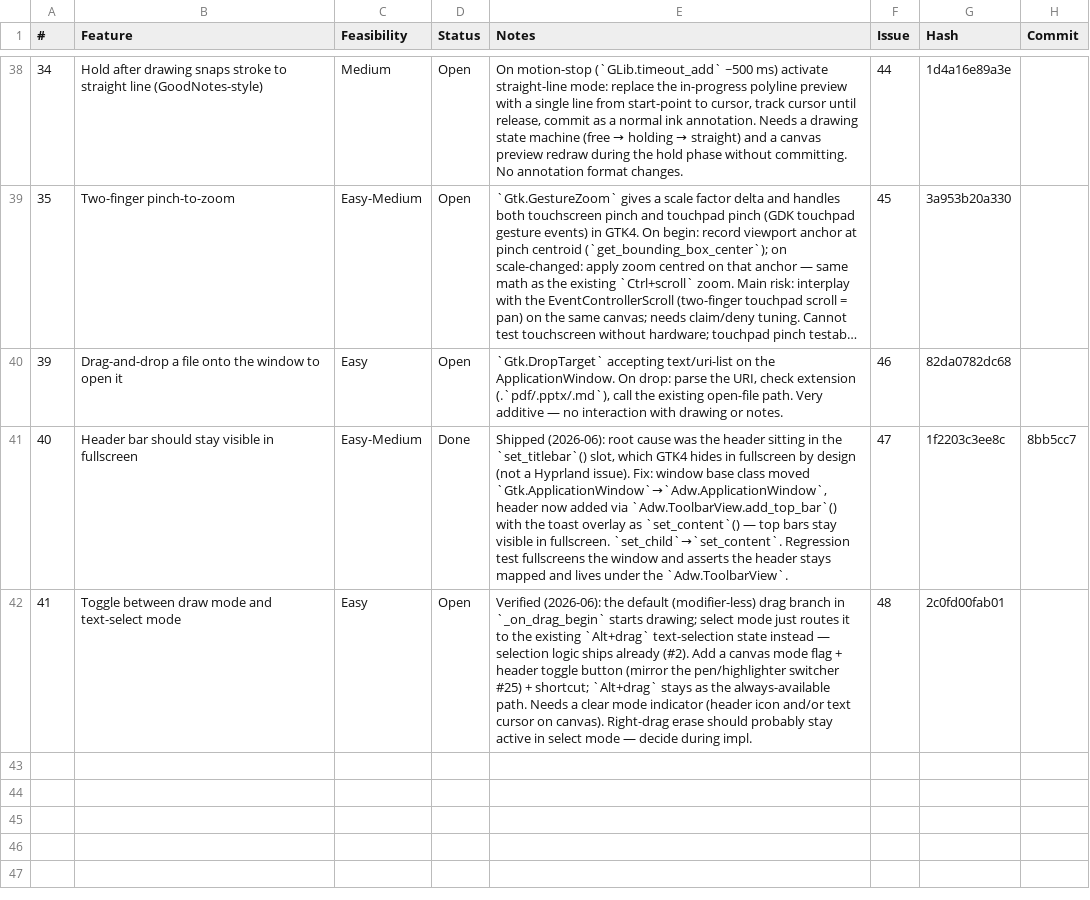
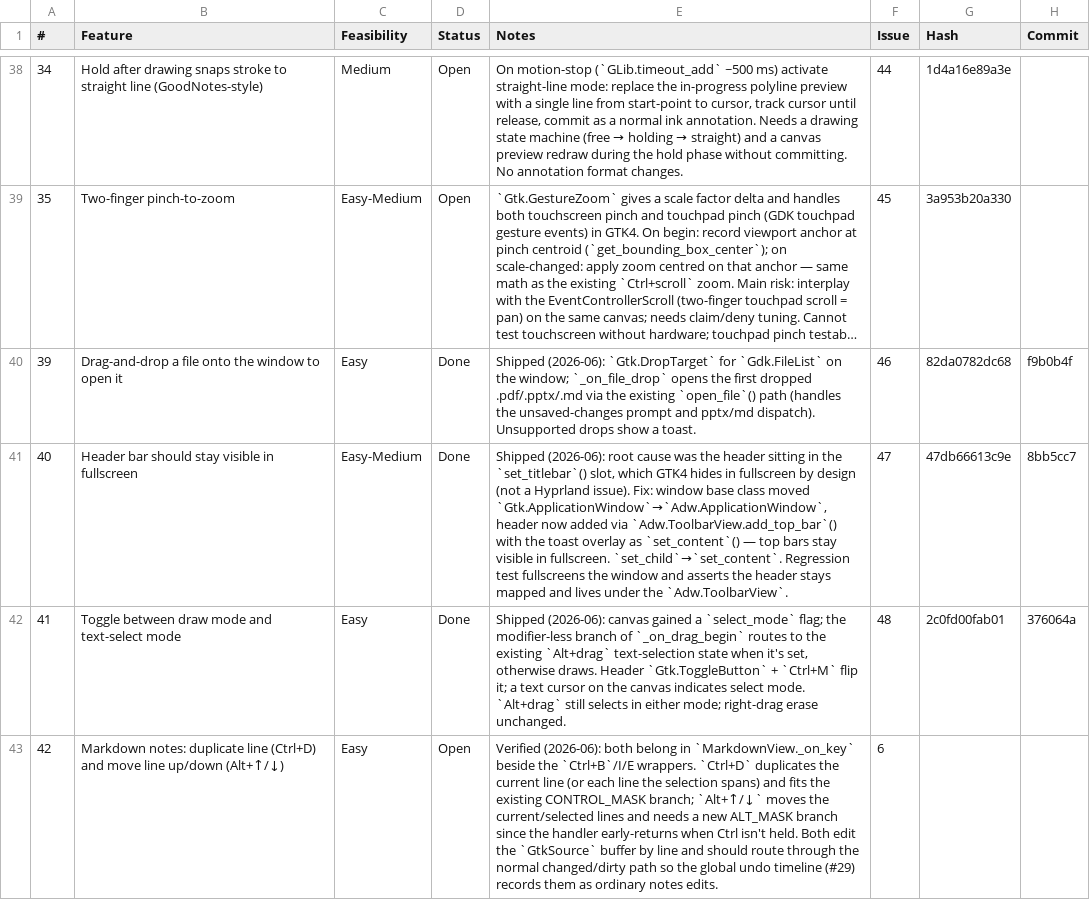
Before and after one commit to brokkoli71/sidemark, a CSV file: ideas.csv, drawn as a sheet; only a part is shown, gaps mark what is left out; long unchanged cells end in …; the diff names each change by its address in the sheet, - before the commit and + after, or states it on an @@ line.

```diff
--- a/ideas.csv
+++ b/ideas.csv
-D40 (Status): Open
+D40 (Status): Done
-E40 (Notes): `Gtk.DropTarget` accepting text/uri-list on the ApplicationWindow. On drop: parse the URI, check extension (.`pdf/.pptx/.md`), call the existing open-file path. Very additive — no interaction with drawing or notes.
+E40 (Notes): Shipped (2026-06): `Gtk.DropTarget` for `Gdk.FileList` on the window; `_on_file_drop` opens the first dropped .pdf/.pptx/.md via the existing `open_file`() path (handles the unsaved-changes prompt and pptx/md dispatch). Unsupported drops show a toast.
-H40 (Commit): (empty)
+H40 (Commit): f9b0b4f
-G41 (Hash): 1f2203c3ee8c
+G41 (Hash): 47db66613c9e
-D42 (Status): Open
+D42 (Status): Done
-E42 (Notes): Verified (2026-06): the default (modifier-less) drag branch in `_on_drag_begin` starts drawing; select mode just routes it to the existing `Alt+drag` text-selection state instead — selection logic ships already (#2). Add a canvas mode flag + header toggle button (mirror the pen/highlighter switcher #25) + shortcut; `Alt+drag` stays as the always-available path. Needs a clear mode indicator (header icon and/or text cursor on canvas). Right-drag erase should probably stay active in select mode — decide during impl.
+E42 (Notes): Shipped (2026-06): canvas gained a `select_mode` flag; the modifier-less branch of `_on_drag_begin` routes to the existing `Alt+drag` text-selection state when it's set, otherwise draws. Header `Gtk.ToggleButton` + `Ctrl+M` flip it; a text cursor on the canvas indicates select mode. `Alt+drag` still selects in either mode; right-drag erase unchanged.
-H42 (Commit): (empty)
+H42 (Commit): 376064a
+row 43: 42 | Markdown notes: duplicate line (Ctrl+D) and move line up/down (Alt+↑/↓) | Easy | Open | Verified (2026-06): both belong in `MarkdownView._on_key` beside the `Ctrl+B`/I/E wrappers. `Ctrl+D` duplicates the current line (or each line the selection spans) and fits the existing CONTROL_MASK branch; `Alt+↑/↓` moves the current/selected lines and needs a new ALT_MASK branch since the handler early-returns when Ctrl isn't held. Both edit the `GtkSource` buffer by line and should route through the normal changed/dirty path so the global undo timeline (#29) records them as ordinary notes edits. | 6
```
